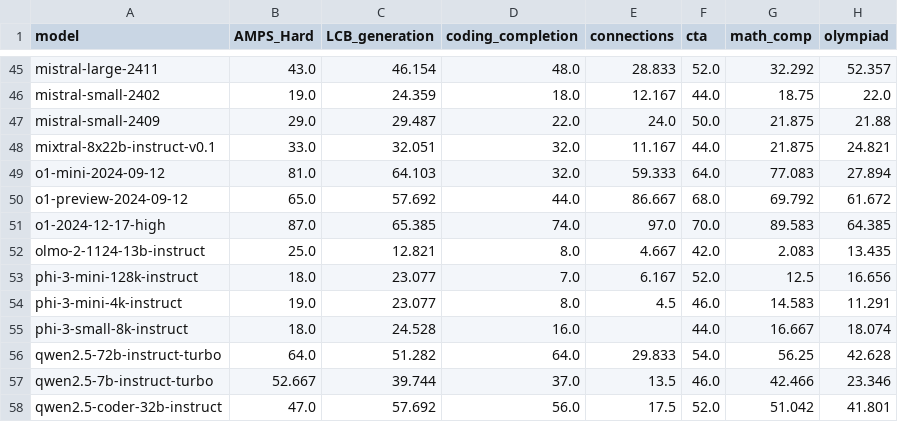
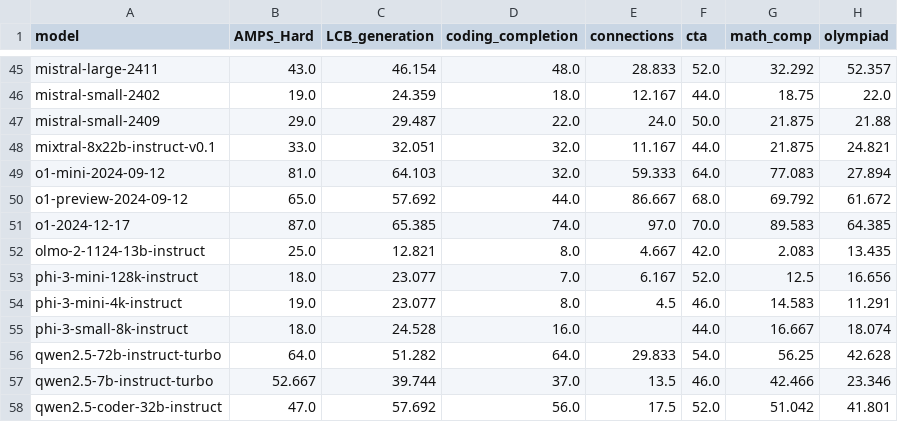
Before and after one commit to LiveBench/livebench.github.io, a CSV file: public/table_2024_11_25.csv, drawn as a sheet; only a part is shown, gaps mark what is left out; the diff names each change by its address in the sheet, - before the commit and + after, or states it on an @@ line.

```diff
--- a/public/table_2024_11_25.csv
+++ b/public/table_2024_11_25.csv
-A51 (model): o1-2024-12-17-high
+A51 (model): o1-2024-12-17
```
Also changed, not shown: 1 other file.
